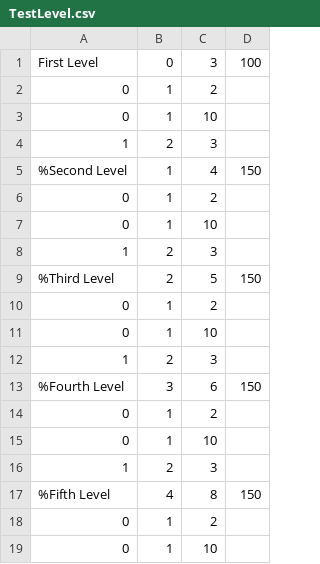
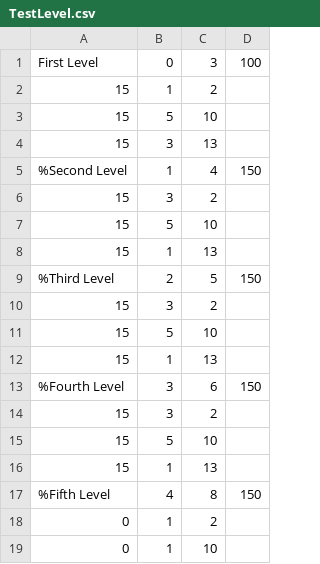
Before and after one commit to jimmorrisson/LazerGame, a CSV file: Assets/TestLevel.csv, drawn as a sheet; only a part is shown.

Commit message:
Levels

```diff
--- a/Assets/TestLevel.csv
+++ b/Assets/TestLevel.csv
@@ -1,17 +1,17 @@
 First Level,0,3,100
-0,1,2,
-0,1,10,
-1,2,3,
+15,1,2,
+15,5,10,
+15,3,13,
 %Second Level,1,4,150
-0,1,2,
-0,1,10,
-1,2,3,
+15,3,2,
+15,5,10,
+15,1,13,
 %Third Level,2,5,150
-0,1,2,
-0,1,10,
-1,2,3,
+15,3,2,
+15,5,10,
+15,1,13,
 %Fourth Level,3,6,150
-0,1,2,
-0,1,10,
-1,2,3,
+15,3,2,
+15,5,10,
+15,1,13,
 %Fifth Level,4,8,150
```
Also changed, not shown: 53 other files.
